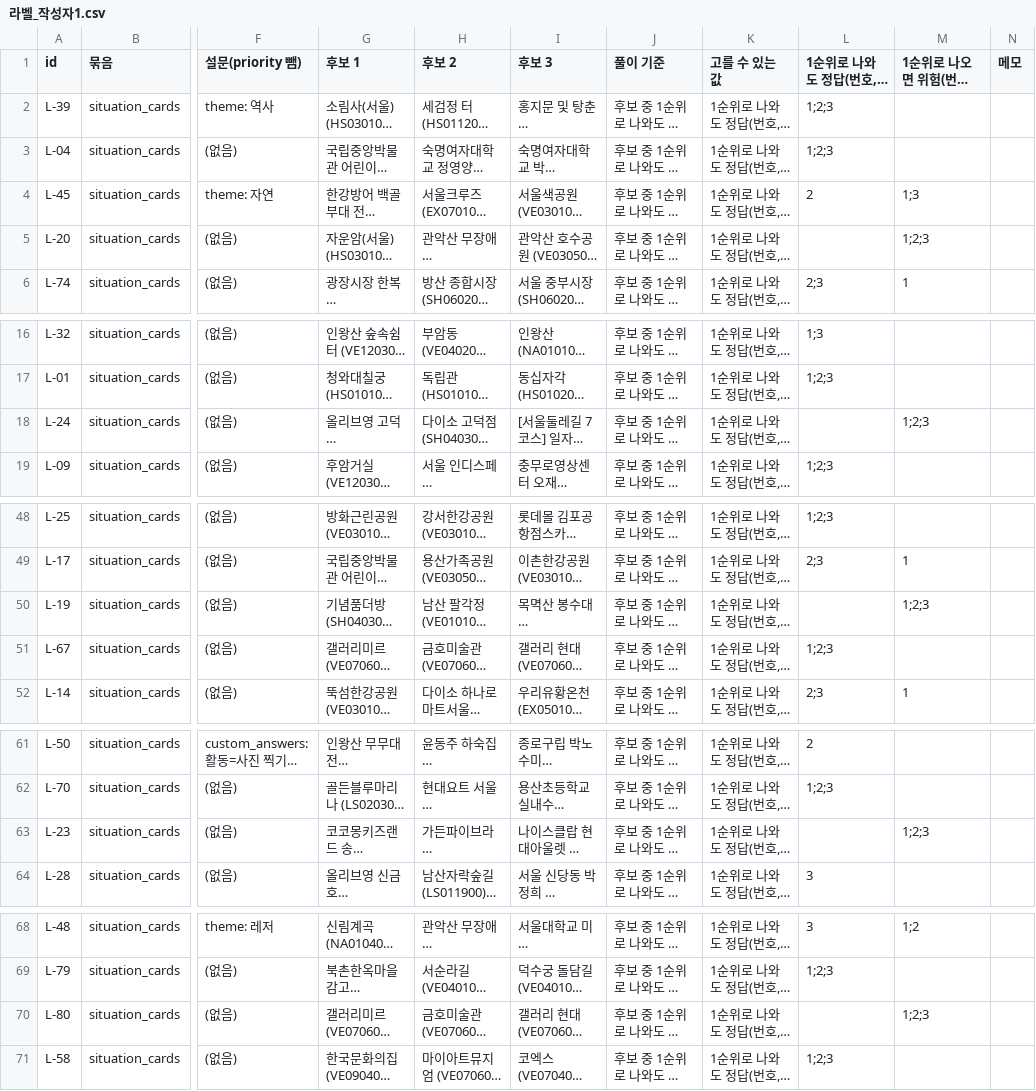
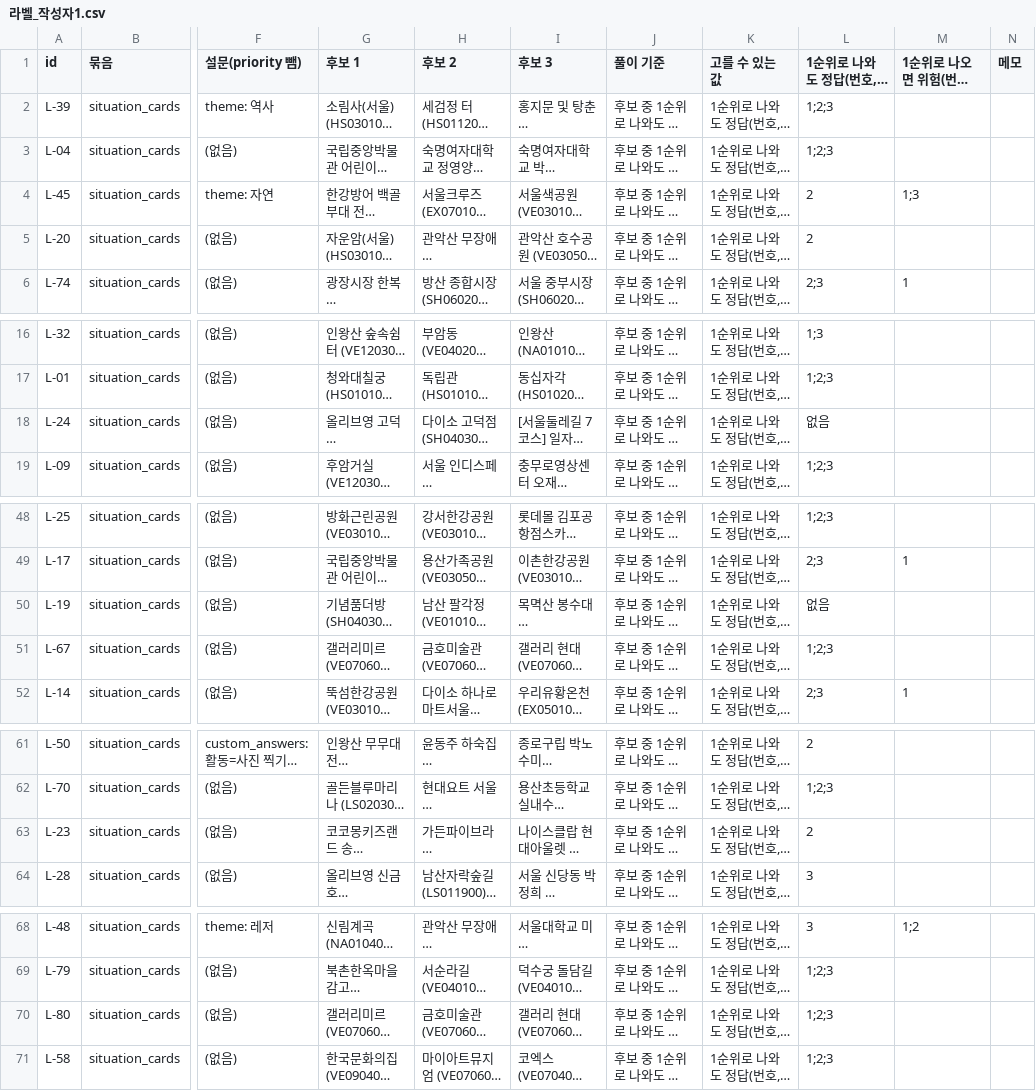
Before and after one commit to SKNETWORKS-FAMILY-AICAMP/SKN32-FINAL-6TEAM, a CSV file: final_project_cs/eval/situation_cards/라벨_작성자1.csv, drawn as a sheet; only a part is shown, gaps mark what is left out; long unchanged cells end in …; the diff covers the shown part only; the diff names each change by its address in the sheet, - before the commit and + after, or states it on an @@ line.

```diff
--- a/final_project_cs/eval/situation_cards/라벨_작성자1.csv
+++ b/final_project_cs/eval/situation_cards/라벨_작성자1.csv
-L5 (1순위로 나와도 정답(번호, ; 로 구분)): (empty)
+L5 (1순위로 나와도 정답(번호, ; 로 구분)): 2
-M5 (1순위로 나오면 위험(번호, 없으면 비움)): 1;2;3
+M5 (1순위로 나오면 위험(번호, 없으면 비움)): (empty)
-L18 (1순위로 나와도 정답(번호, ; 로 구분)): (empty)
+L18 (1순위로 나와도 정답(번호, ; 로 구분)): 없음
-M18 (1순위로 나오면 위험(번호, 없으면 비움)): 1;2;3
+M18 (1순위로 나오면 위험(번호, 없으면 비움)): (empty)
-L50 (1순위로 나와도 정답(번호, ; 로 구분)): (empty)
+L50 (1순위로 나와도 정답(번호, ; 로 구분)): 없음
-M50 (1순위로 나오면 위험(번호, 없으면 비움)): 1;2;3
+M50 (1순위로 나오면 위험(번호, 없으면 비움)): (empty)
-L63 (1순위로 나와도 정답(번호, ; 로 구분)): (empty)
+L63 (1순위로 나와도 정답(번호, ; 로 구분)): 2
-M63 (1순위로 나오면 위험(번호, 없으면 비움)): 1;2;3
+M63 (1순위로 나오면 위험(번호, 없으면 비움)): (empty)
-L70 (1순위로 나와도 정답(번호, ; 로 구분)): (empty)
+L70 (1순위로 나와도 정답(번호, ; 로 구분)): 1;2;3
-M70 (1순위로 나오면 위험(번호, 없으면 비움)): 1;2;3
+M70 (1순위로 나오면 위험(번호, 없으면 비움)): (empty)
```
Also changed, not shown: 2 edited cells elsewhere in this file, final_project_cs/eval/situation_cards/write_by_작성자1.csv, 23 other files.
